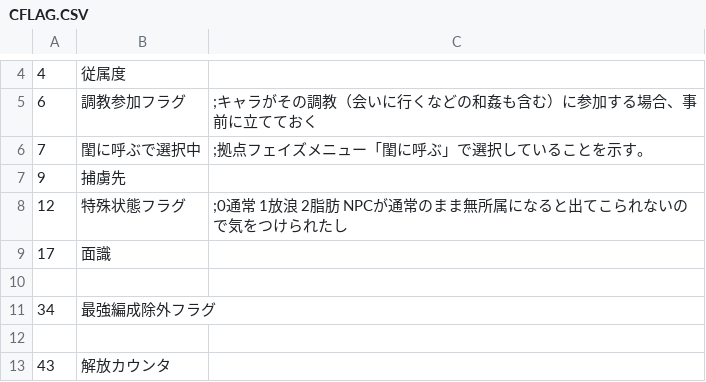
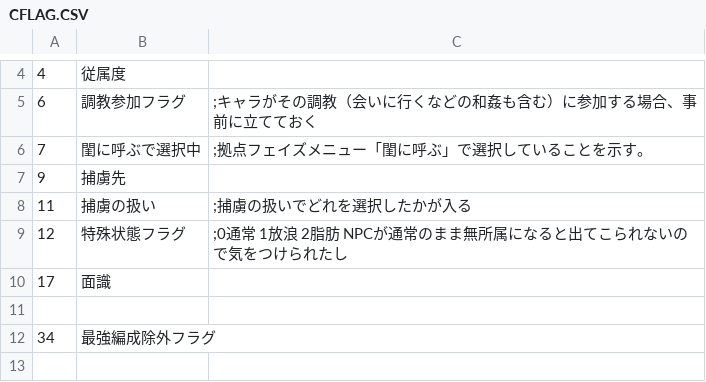
Before and after one commit to wamekukyouzin/eratohoK, a CSV file: CSV/CFLAG.CSV, drawn as a sheet; only a part is shown, gaps mark what is left out; the shorter side is filled out with more unchanged rows; the diff names each change by its address in the sheet, - before the commit and + after, or states it on an @@ line.

Commit message:
CFLAG:11 捕虜の扱いを直に書いていたところを置き換え

```diff
--- a/CSV/CFLAG.CSV
+++ b/CSV/CFLAG.CSV
+row 8: 11 | 捕虜の扱い | ;捕虜の扱いでどれを選択したかが入る
```
Also changed, not shown: 2 other files.
